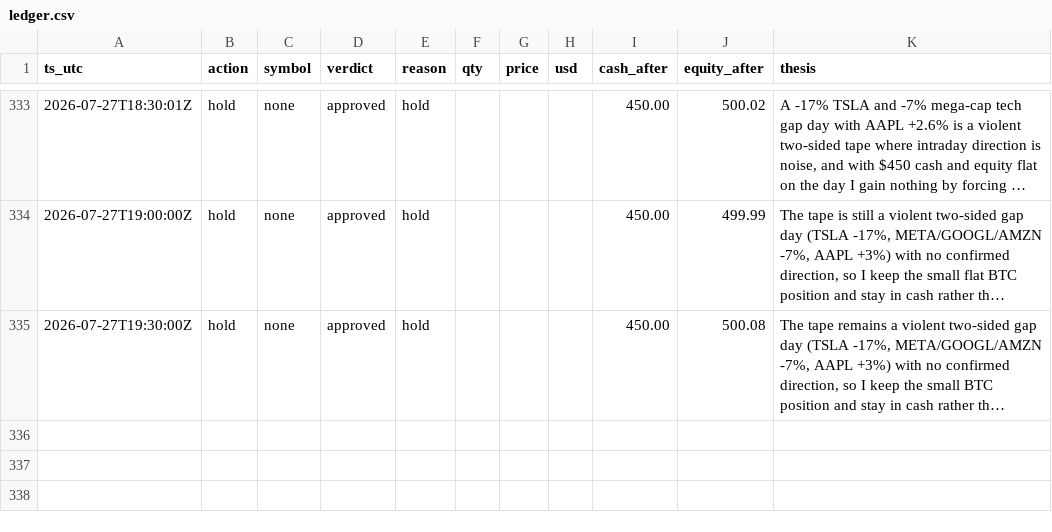
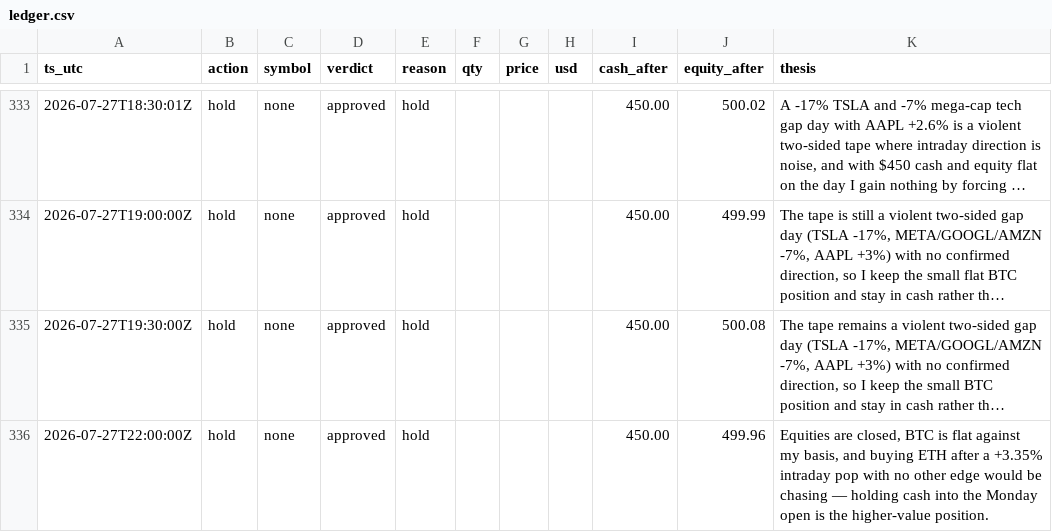
Before and after one commit to JonDipilato/ai-trading-battle, a CSV file: data/monk/ledger.csv, drawn as a sheet; only a part is shown, gaps mark what is left out; long unchanged cells end in …; the diff names each change by its address in the sheet, - before the commit and + after, or states it on an @@ line.

```diff
--- a/data/monk/ledger.csv
+++ b/data/monk/ledger.csv
+row 336: 2026-07-27T22:00:00Z | hold | none | approved | hold |  |  |  | 450.00 | 499.96 | Equities are closed, BTC is flat against my basis, and buying ETH after a +3.35% intraday pop with no other edge would be chasing — holding cash into the Monday open is the higher-value position.
```
Also changed, not shown: data/monk/equity_curve.csv, data/scalper/equity_curve.csv, 1 other file.
